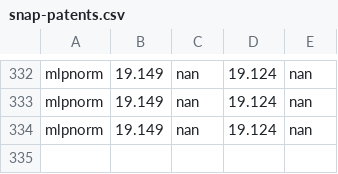
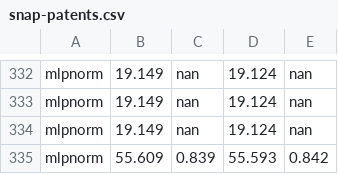
Before and after one commit to RecklessRonan/GNN-experiments, a CSV file: Non-Homophily-Large-Scale/results/snap-patents.csv, drawn as a sheet; only a part is shown, gaps mark what is left out; the diff names each change by its address in the sheet, - before the commit and + after, or states it on an @@ line.

Commit message:
update

```diff
--- a/Non-Homophily-Large-Scale/results/snap-patents.csv
+++ b/Non-Homophily-Large-Scale/results/snap-patents.csv
+row 335: mlpnorm | 55.609 | 0.839 | 55.593 | 0.842
```
